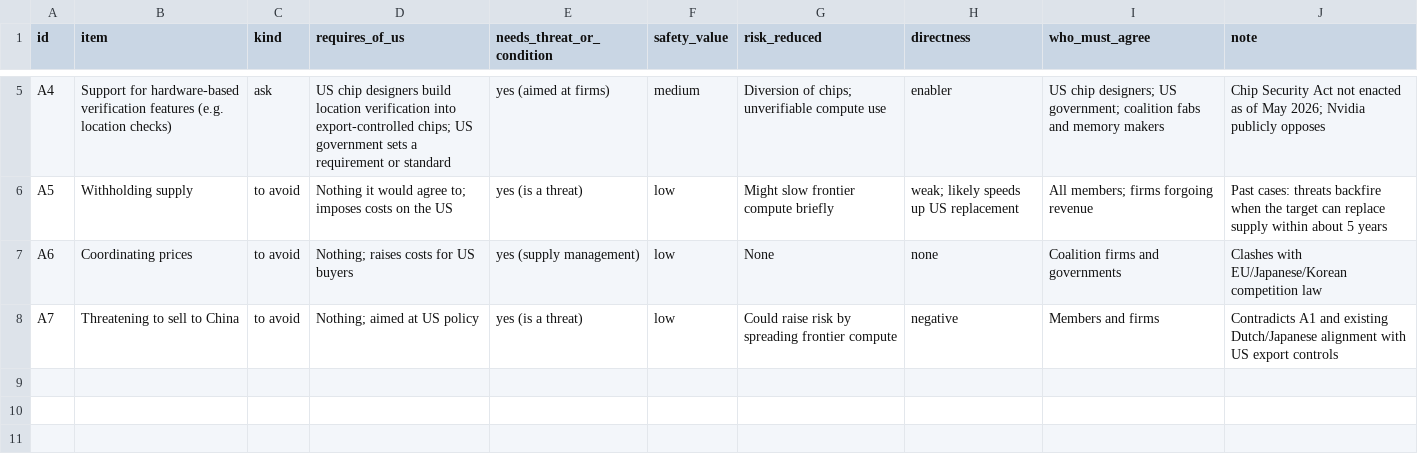
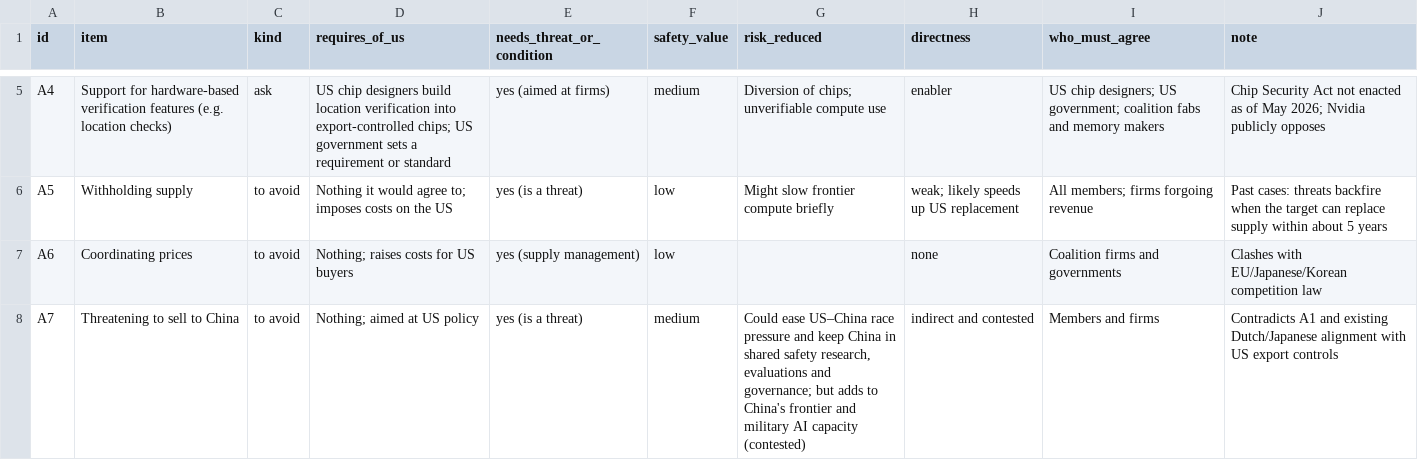
Before and after one commit to andrew-ayobami/chip-supply-chain-leverage, a CSV file: results/asks.csv, drawn as a sheet; only a part is shown, gaps mark what is left out; the diff names each change by its address in the sheet, - before the commit and + after, or states it on an @@ line.

```diff
--- a/results/asks.csv
+++ b/results/asks.csv
-G7 (risk_reduced): None
+G7 (risk_reduced): (empty)
-F8 (safety_value): low
+F8 (safety_value): medium
-G8 (risk_reduced): Could raise risk by spreading frontier compute
+G8 (risk_reduced): Could ease US–China race pressure and keep China in shared safety research, evaluations and governance; but adds to China's frontier and military AI capacity (contested)
-H8 (directness): negative
+H8 (directness): indirect and contested
```
Also changed, not shown: 2 other files.
